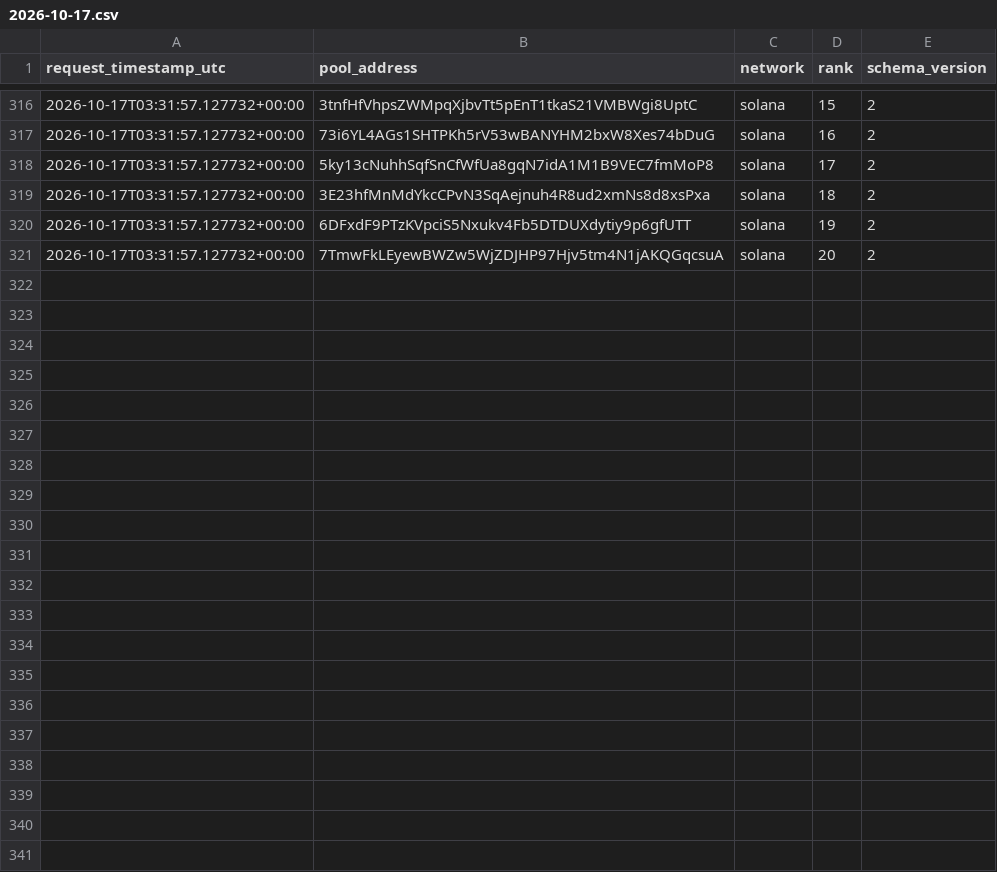
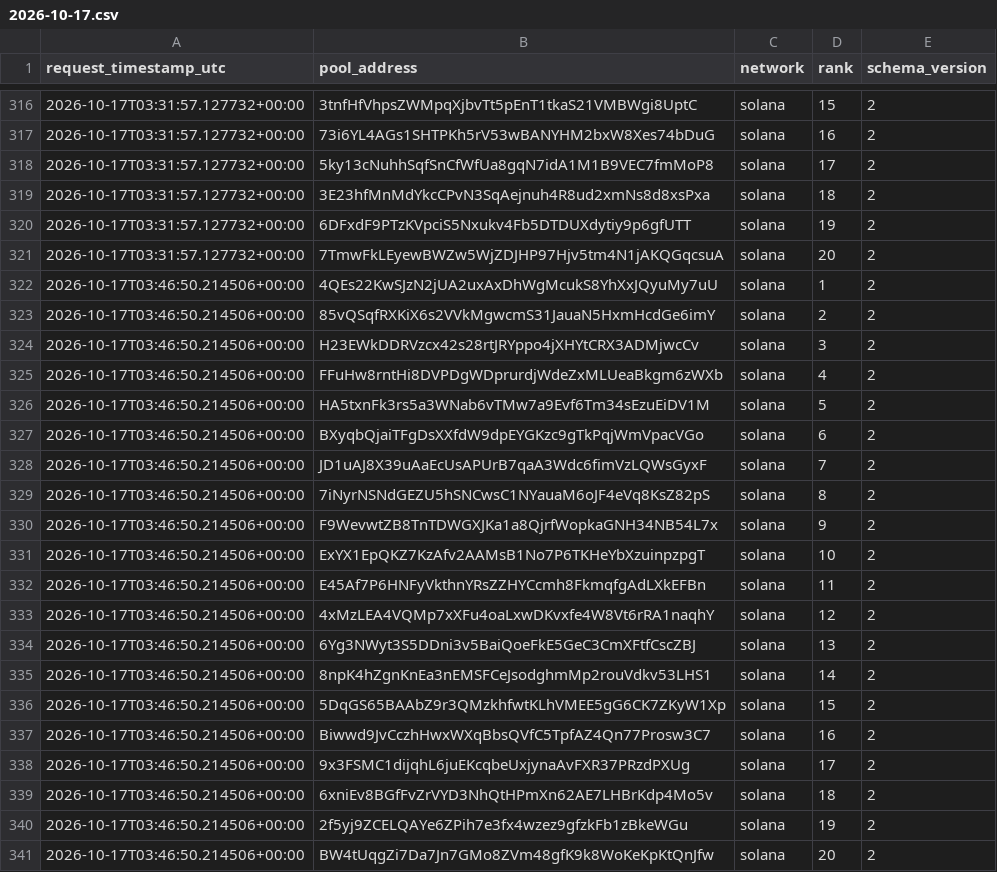
Before and after one commit to TheoooBa/Solana-Memecoin-Analysis, a CSV file: raw/new_pool_ranks/2026-10-17.csv, drawn as a sheet; only a part is shown, gaps mark what is left out; the diff names each change by its address in the sheet, - before the commit and + after, or states it on an @@ line.

```diff
--- a/raw/new_pool_ranks/2026-10-17.csv
+++ b/raw/new_pool_ranks/2026-10-17.csv
+row 322: 2026-10-17T03:46:50.214506+00:00 | 4QEs22KwSJzN2jUA2uxAxDhWgMcukS8YhXxJQyuMy7uU | solana | 1 | 2
+row 323: 2026-10-17T03:46:50.214506+00:00 | 85vQSqfRXKiX6s2VVkMgwcmS31JauaN5HxmHcdGe6imY | solana | 2 | 2
+row 324: 2026-10-17T03:46:50.214506+00:00 | H23EWkDDRVzcx42s28rtJRYppo4jXHYtCRX3ADMjwcCv | solana | 3 | 2
+row 325: 2026-10-17T03:46:50.214506+00:00 | FFuHw8rntHi8DVPDgWDprurdjWdeZxMLUeaBkgm6zWXb | solana | 4 | 2
+row 326: 2026-10-17T03:46:50.214506+00:00 | HA5txnFk3rs5a3WNab6vTMw7a9Evf6Tm34sEzuEiDV1M | solana | 5 | 2
+row 327: 2026-10-17T03:46:50.214506+00:00 | BXyqbQjaiTFgDsXXfdW9dpEYGKzc9gTkPqjWmVpacVGo | solana | 6 | 2
+row 328: 2026-10-17T03:46:50.214506+00:00 | JD1uAJ8X39uAaEcUsAPUrB7qaA3Wdc6fimVzLQWsGyxF | solana | 7 | 2
+row 329: 2026-10-17T03:46:50.214506+00:00 | 7iNyrNSNdGEZU5hSNCwsC1NYauaM6oJF4eVq8KsZ82pS | solana | 8 | 2
+row 330: 2026-10-17T03:46:50.214506+00:00 | F9WevwtZB8TnTDWGXJKa1a8QjrfWopkaGNH34NB54L7x | solana | 9 | 2
+row 331: 2026-10-17T03:46:50.214506+00:00 | ExYX1EpQKZ7KzAfv2AAMsB1No7P6TKHeYbXzuinpzpgT | solana | 10 | 2
+row 332: 2026-10-17T03:46:50.214506+00:00 | E45Af7P6HNFyVkthnYRsZZHYCcmh8FkmqfgAdLXkEFBn | solana | 11 | 2
+row 333: 2026-10-17T03:46:50.214506+00:00 | 4xMzLEA4VQMp7xXFu4oaLxwDKvxfe4W8Vt6rRA1naqhY | solana | 12 | 2
+row 334: 2026-10-17T03:46:50.214506+00:00 | 6Yg3NWyt3S5DDni3v5BaiQoeFkE5GeC3CmXFtfCscZBJ | solana | 13 | 2
+row 335: 2026-10-17T03:46:50.214506+00:00 | 8npK4hZgnKnEa3nEMSFCeJsodghmMp2rouVdkv53LHS1 | solana | 14 | 2
+row 336: 2026-10-17T03:46:50.214506+00:00 | 5DqGS65BAAbZ9r3QMzkhfwtKLhVMEE5gG6CK7ZKyW1Xp | solana | 15 | 2
+row 337: 2026-10-17T03:46:50.214506+00:00 | Biwwd9JvCczhHwxWXqBbsQVfC5TpfAZ4Qn77Prosw3C7 | solana | 16 | 2
+row 338: 2026-10-17T03:46:50.214506+00:00 | 9x3FSMC1dijqhL6juEKcqbeUxjynaAvFXR37PRzdPXUg | solana | 17 | 2
+row 339: 2026-10-17T03:46:50.214506+00:00 | 6xniEv8BGfFvZrVYD3NhQtHPmXn62AE7LHBrKdp4Mo5v | solana | 18 | 2
+row 340: 2026-10-17T03:46:50.214506+00:00 | 2f5yj9ZCELQAYe6ZPih7e3fx4wzez9gfzkFb1zBkeWGu | solana | 19 | 2
+row 341: 2026-10-17T03:46:50.214506+00:00 | BW4tUqgZi7Da7Jn7GMo8ZVm48gfK9k8WoKeKpKtQnJfw | solana | 20 | 2
```
Also changed, not shown: logs/runs/2026-10-17.csv, raw/pool_registry/2026-10-17.csv, 5 other files.
